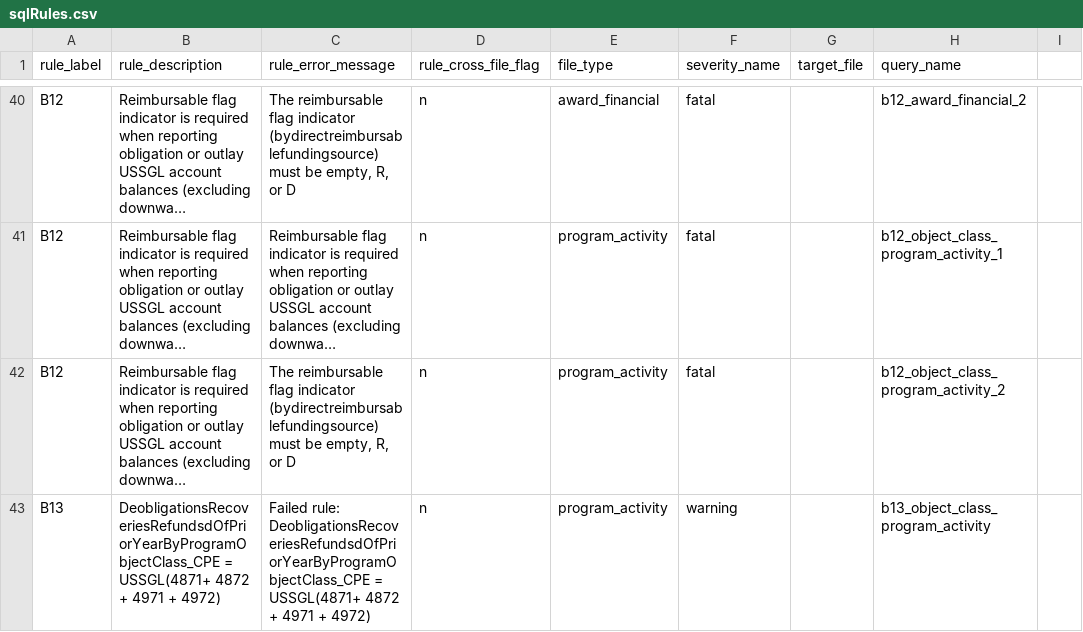
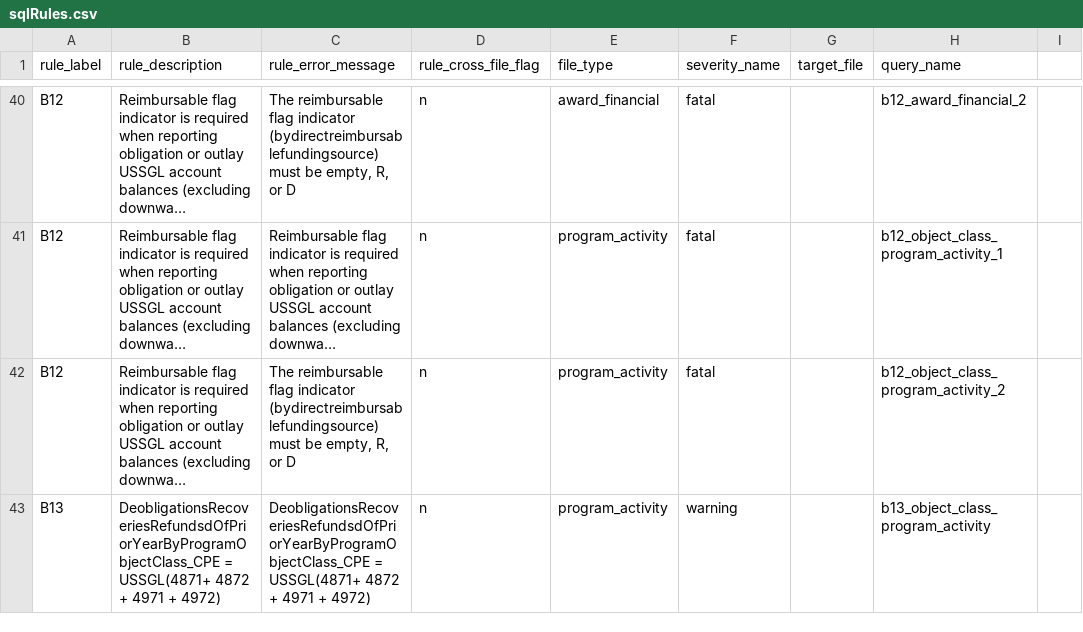
Before and after one commit to fedspendingtransparency/data-act-broker-backend, a CSV file: dataactvalidator/config/sqlrules/sqlRules.csv, drawn as a sheet; only a part is shown, gaps mark what is left out; long unchanged cells end in …; the diff covers the shown part only; the diff names each change by its address in the sheet, - before the commit and + after, or states it on an @@ line.

Commit message:
Initial check-in of rules B19 and C19

```diff
--- a/dataactvalidator/config/sqlrules/sqlRules.csv
+++ b/dataactvalidator/config/sqlrules/sqlRules.csv
-C43 (rule_error_message): Failed rule: DeobligationsRecoveriesRefundsdOfPriorYearByProgramObjectClass_CPE =…
+C43 (rule_error_message): DeobligationsRecoveriesRefundsdOfPriorYearByProgramObjectClass_CPE =…
```
Also changed, not shown: 2 added rows elsewhere in this file, 2 other files.
